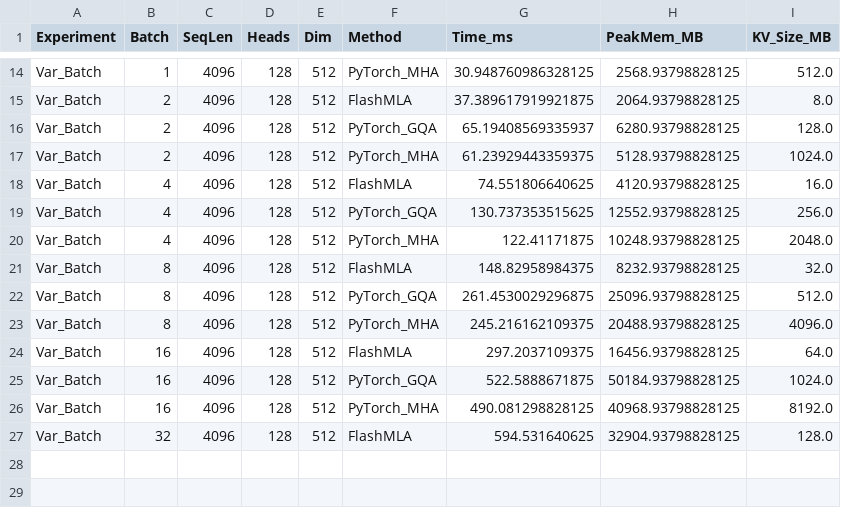
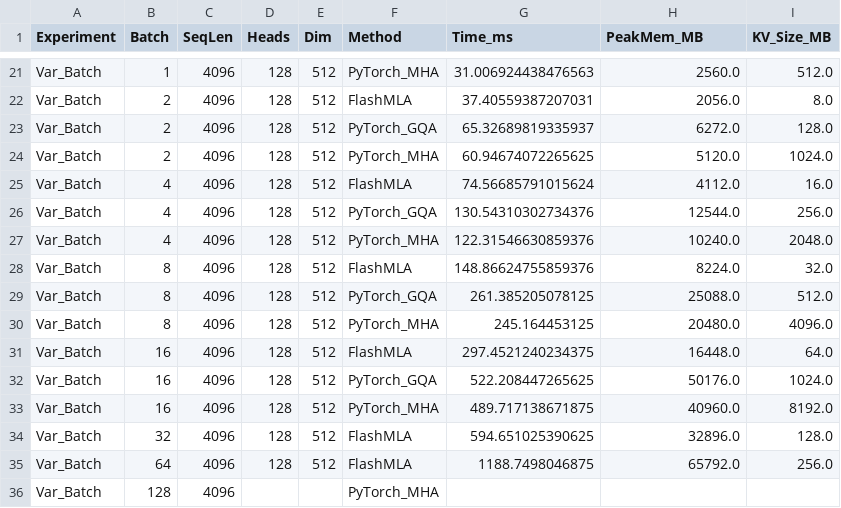
Before and after one commit to Jayden-Xu/FlashMLA, a CSV file: benchmarks/results/benchmark_prefill.csv, drawn as a sheet; only a part is shown, gaps mark what is left out; addresses are those after the commit; the diff covers the shown part only; the diff names each change by its address in the sheet, - before the commit and + after, or states it on an @@ line.

```diff
--- a/benchmarks/results/benchmark_prefill.csv
+++ b/benchmarks/results/benchmark_prefill.csv
-G21 (Time_ms): 30.948760986328125
+G21 (Time_ms): 31.006924438476563
-H21 (PeakMem_MB): 2568.93798828125
+H21 (PeakMem_MB): 2560.0
-G22 (Time_ms): 37.389617919921875
+G22 (Time_ms): 37.40559387207031
-H22 (PeakMem_MB): 2064.93798828125
+H22 (PeakMem_MB): 2056.0
-G23 (Time_ms): 65.19408569335937
+G23 (Time_ms): 65.32689819335937
-H23 (PeakMem_MB): 6280.93798828125
+H23 (PeakMem_MB): 6272.0
-G24 (Time_ms): 61.23929443359375
+G24 (Time_ms): 60.94674072265625
-H24 (PeakMem_MB): 5128.93798828125
+H24 (PeakMem_MB): 5120.0
-G25 (Time_ms): 74.551806640625
+G25 (Time_ms): 74.56685791015624
-H25 (PeakMem_MB): 4120.93798828125
+H25 (PeakMem_MB): 4112.0
-G26 (Time_ms): 130.737353515625
+G26 (Time_ms): 130.54310302734376
-H26 (PeakMem_MB): 12552.93798828125
+H26 (PeakMem_MB): 12544.0
-G27 (Time_ms): 122.41171875
+G27 (Time_ms): 122.31546630859376
-H27 (PeakMem_MB): 10248.93798828125
+H27 (PeakMem_MB): 10240.0
-G28 (Time_ms): 148.82958984375
+G28 (Time_ms): 148.86624755859376
-H28 (PeakMem_MB): 8232.93798828125
+H28 (PeakMem_MB): 8224.0
-G29 (Time_ms): 261.4530029296875
+G29 (Time_ms): 261.385205078125
-H29 (PeakMem_MB): 25096.93798828125
+H29 (PeakMem_MB): 25088.0
-G30 (Time_ms): 245.216162109375
+G30 (Time_ms): 245.164453125
-H30 (PeakMem_MB): 20488.93798828125
+H30 (PeakMem_MB): 20480.0
-G31 (Time_ms): 297.2037109375
+G31 (Time_ms): 297.4521240234375
-H31 (PeakMem_MB): 16456.93798828125
+H31 (PeakMem_MB): 16448.0
-G32 (Time_ms): 522.5888671875
+G32 (Time_ms): 522.208447265625
-H32 (PeakMem_MB): 50184.93798828125
+H32 (PeakMem_MB): 50176.0
-G33 (Time_ms): 490.081298828125
+G33 (Time_ms): 489.717138671875
-H33 (PeakMem_MB): 40968.93798828125
+H33 (PeakMem_MB): 40960.0
-G34 (Time_ms): 594.531640625
+G34 (Time_ms): 594.651025390625
-H34 (PeakMem_MB): 32904.93798828125
+H34 (PeakMem_MB): 32896.0
+row 35: Var_Batch | 64 | 4096 | 128 | 512 | FlashMLA | 1188.7498046875 | 65792.0 | 256.0
+row 36: Var_Batch | 128 | 4096 |  |  | PyTorch_MHA
```
Also changed, not shown: 7 added rows and 24 edited cells elsewhere in this file, 7 other files.
